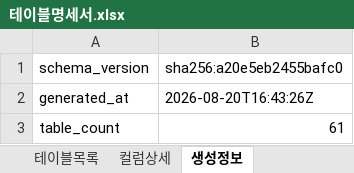
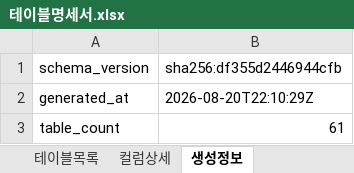
Before and after one commit to JeongDoWook/vuln-agent, an Excel workbook: docs/specs/테이블명세서.xlsx, sheet 생성정보, drawn as a sheet; values as stored, in another font and other column widths than the file's, no borders; the diff names each change by its address in the sheet, - before the commit and + after, or states it on an @@ line.

```diff
--- a/docs/specs/테이블명세서.xlsx (sheet 생성정보)
+++ b/docs/specs/테이블명세서.xlsx (sheet 생성정보)
-B1: sha256:a20e5eb2455bafc0
+B1: sha256:df355d2446944cfb
-B2 (sha256:df355d2446944cfb): 2026-08-20T16:43:26Z
+B2 (sha256:df355d2446944cfb): 2026-08-20T22:10:29Z
```
Also changed, not shown: sheet 컬럼상세, 8 other files.
